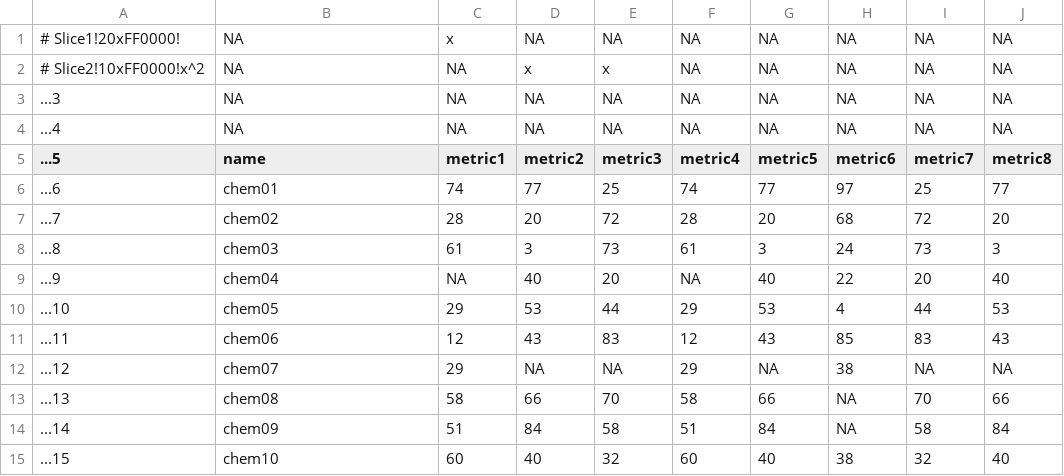
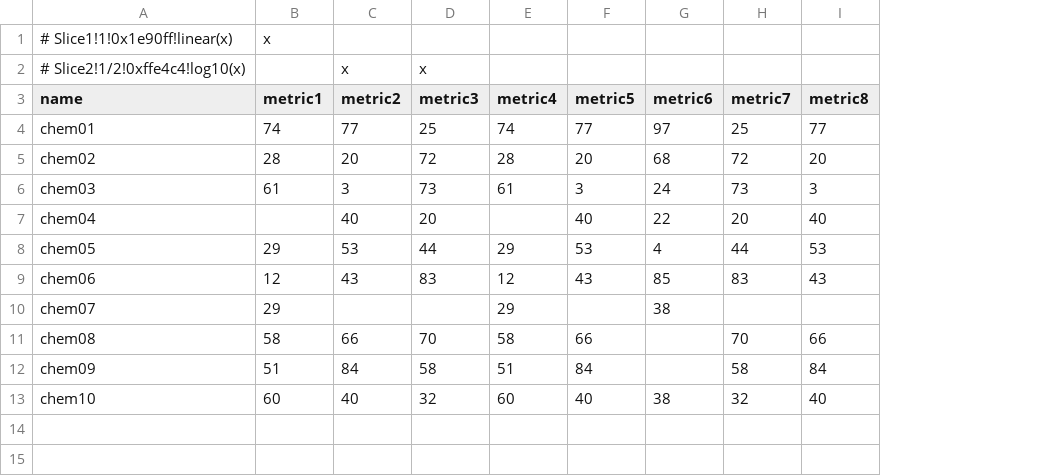
Before and after one commit to ToxPi/toxpiR, a CSV file: vignettes/gui_export.csv, drawn as a sheet; removed rows and columns are numbered as before the commit, all else as after; the diff names each change by its address in the sheet, - before the commit and + after, or states it on an @@ line.

Commit message:
Moved GUI export vignette to separate file, made significant changes

```diff
--- a/vignettes/gui_export.csv
+++ b/vignettes/gui_export.csv
-column A (...5), rows 6-15: ...6 | ...7 | ...8 | ...9 | ...10 | ...11 | ...12 | ...13 | ...14 | ...15
-row 1: # Slice1!20xFF0000! | NA | x | NA | NA | NA | NA | NA | NA | NA
-row 2: # Slice2!10xFF0000!x^2 | NA | NA | x | x | NA | NA | NA | NA | NA
-row 3: ...3 | NA | NA | NA | NA | NA | NA | NA | NA | NA
-row 4: ...4 | NA | NA | NA | NA | NA | NA | NA | NA | NA
+row 1: # Slice1!1!0x1e90ff!linear(x) | x
+row 2: # Slice2!1/2!0xffe4c4!log10(x) |  | x | x
-B7 (metric1): NA
+B7 (metric1): (empty)
-E7 (metric4): NA
+E7 (metric4): (empty)
-C10 (metric2): NA
+C10 (metric2): (empty)
-D10 (metric3): NA
+D10 (metric3): (empty)
-F10 (metric5): NA
+F10 (metric5): (empty)
-H10 (metric7): NA
+H10 (metric7): (empty)
-I10 (metric8): NA
+I10 (metric8): (empty)
-G11:G12 (metric6): NA
+G11:G12 (metric6): (empty)
```
Also changed, not shown: 2 other files.
